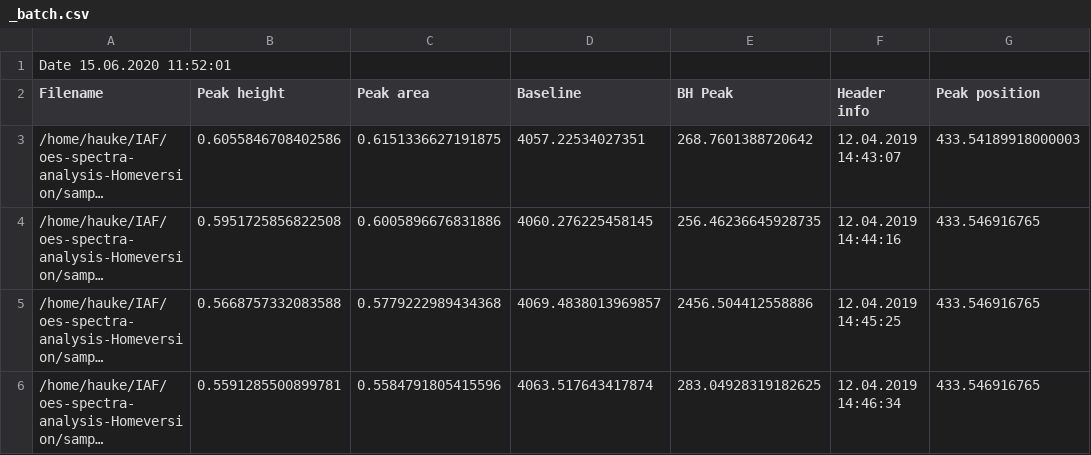
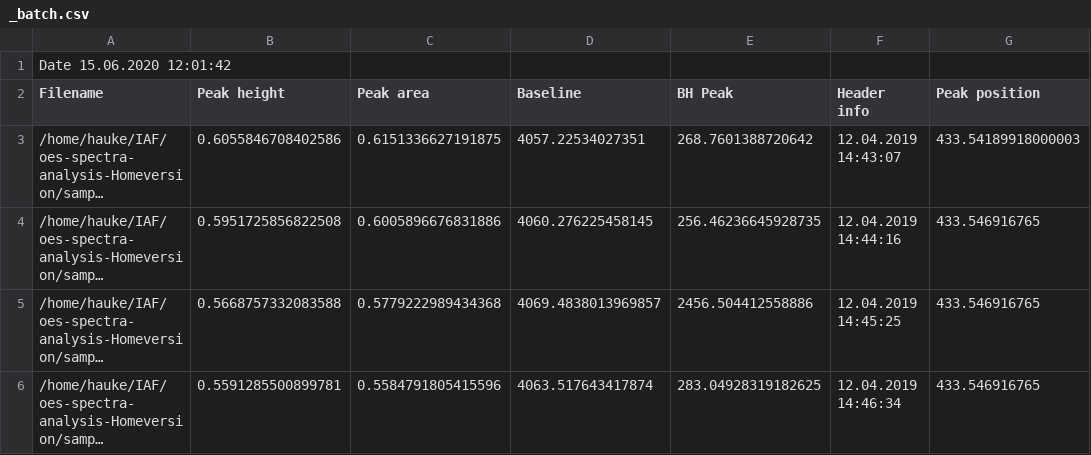
Before and after one commit to knipe1/oes-spa, a CSV file: sample files/_batch.csv, drawn as a sheet; only a part is shown; long unchanged cells end in ….

```diff
--- a/sample files/_batch.csv
+++ b/sample files/_batch.csv
@@ -1,2 +1,2 @@
-Date 15.06.2020 11:52:01
+Date 15.06.2020 12:01:42
 Filename	Peak height	Peak area	Baseline	BH Peak	Header info	Peak position
```
Also changed, not shown: 3 other files.
